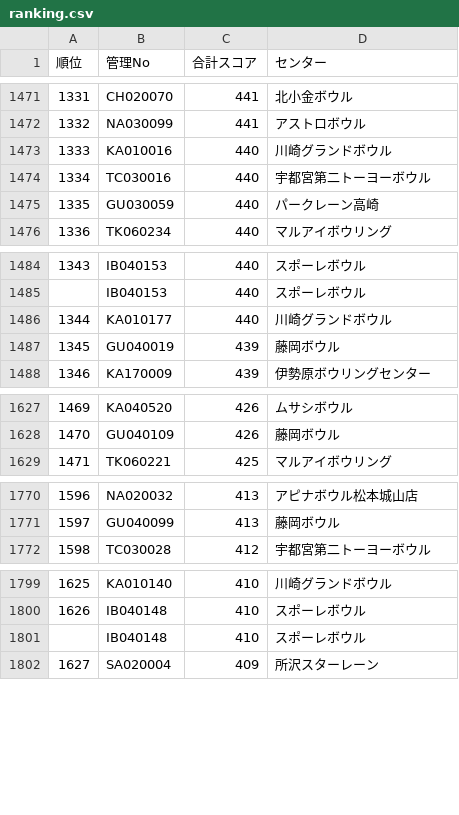
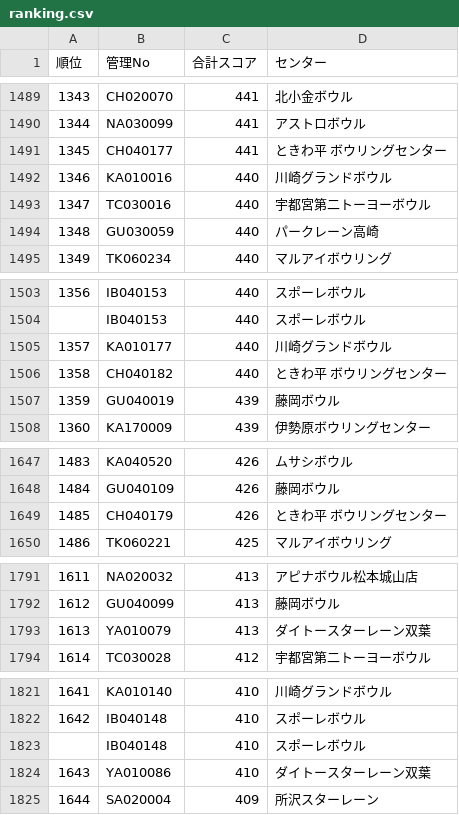
Before and after one commit to takehiko2324/ranking2026, a CSV file: ranking.csv, drawn as a sheet; only a part is shown, gaps mark what is left out; the diff covers the shown part only; the diff names each change by its address in the sheet, - before the commit and + after, or states it on an @@ line.

```diff
--- a/ranking.csv
+++ b/ranking.csv
@@ column A (順位) renumbered from row 81 down @@
+row 1491: 1345 | CH040177 | 441 | ときわ平 ボウリングセンター
+row 1506: 1358 | CH040182 | 440 | ときわ平 ボウリングセンター
+row 1649: 1485 | CH040179 | 426 | ときわ平 ボウリングセンター
+row 1793: 1613 | YA010079 | 413 | ダイトースターレーン双葉
+row 1824: 1643 | YA010086 | 410 | ダイトースターレーン双葉
```
Also changed, not shown: 20 added rows elsewhere in this file.
